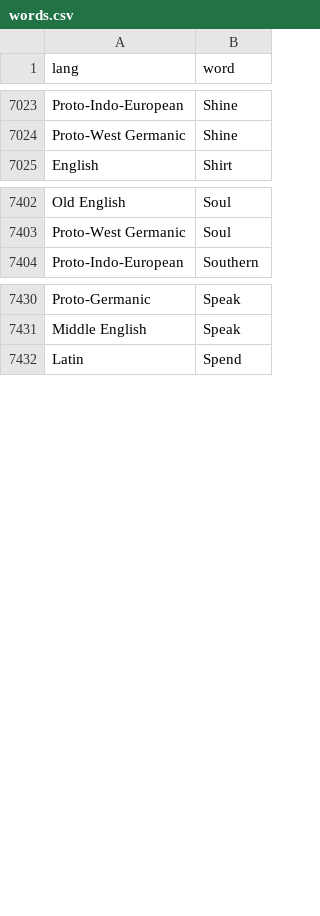
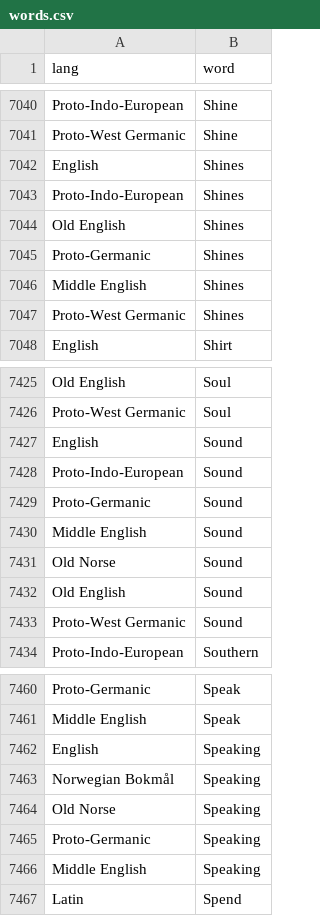
Before and after one commit to charcoalcharts-open/funbot, a CSV file: data/words.csv, drawn as a sheet; only a part is shown, gaps mark what is left out; the diff covers the shown part only; the diff names each change by its address in the sheet, - before the commit and + after, or states it on an @@ line.

```diff
--- a/data/words.csv
+++ b/data/words.csv
+row 7042: English | Shines
+row 7043: Proto-Indo-European | Shines
+row 7044: Old English | Shines
+row 7045: Proto-Germanic | Shines
+row 7046: Middle English | Shines
+row 7047: Proto-West Germanic | Shines
+row 7427: English | Sound
+row 7428: Proto-Indo-European | Sound
+row 7429: Proto-Germanic | Sound
+row 7430: Middle English | Sound
+row 7431: Old Norse | Sound
+row 7432: Old English | Sound
+row 7433: Proto-West Germanic | Sound
+row 7462: English | Speaking
+row 7463: Norwegian Bokmål | Speaking
+row 7464: Old Norse | Speaking
+row 7465: Proto-Germanic | Speaking
+row 7466: Middle English | Speaking
```
Also changed, not shown: 22 added rows and 1 edited cell elsewhere in this file.
